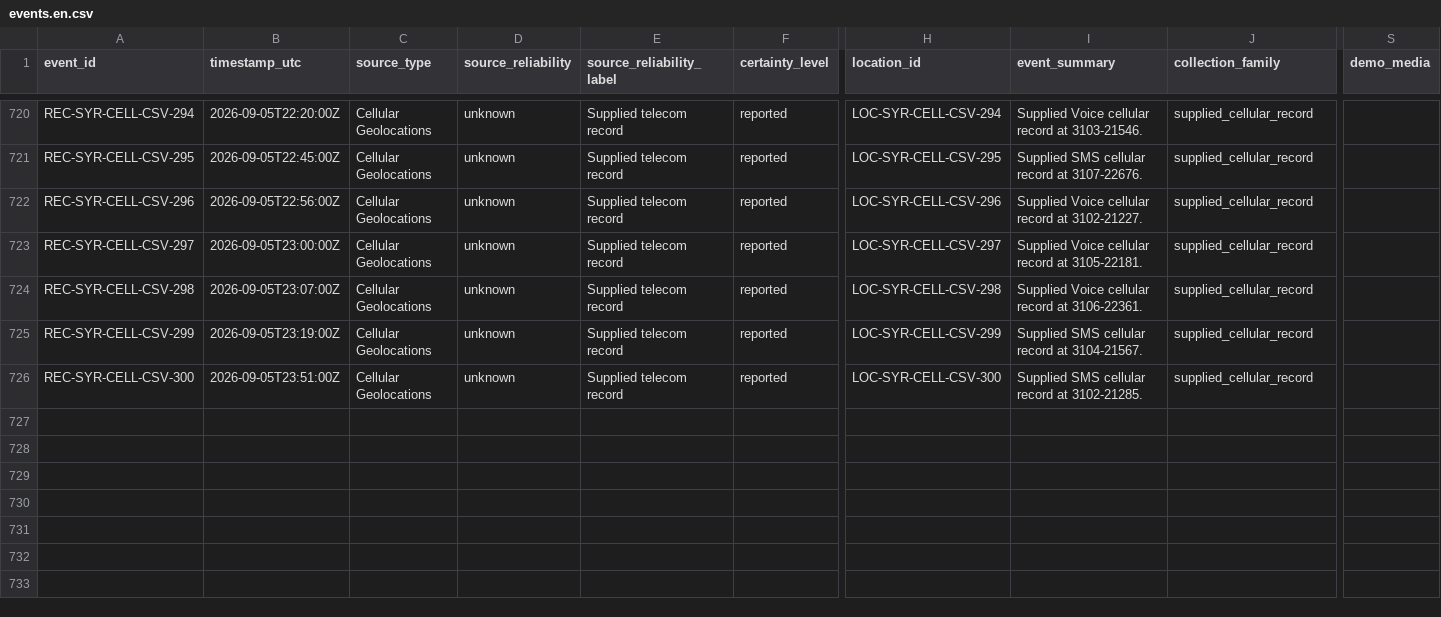
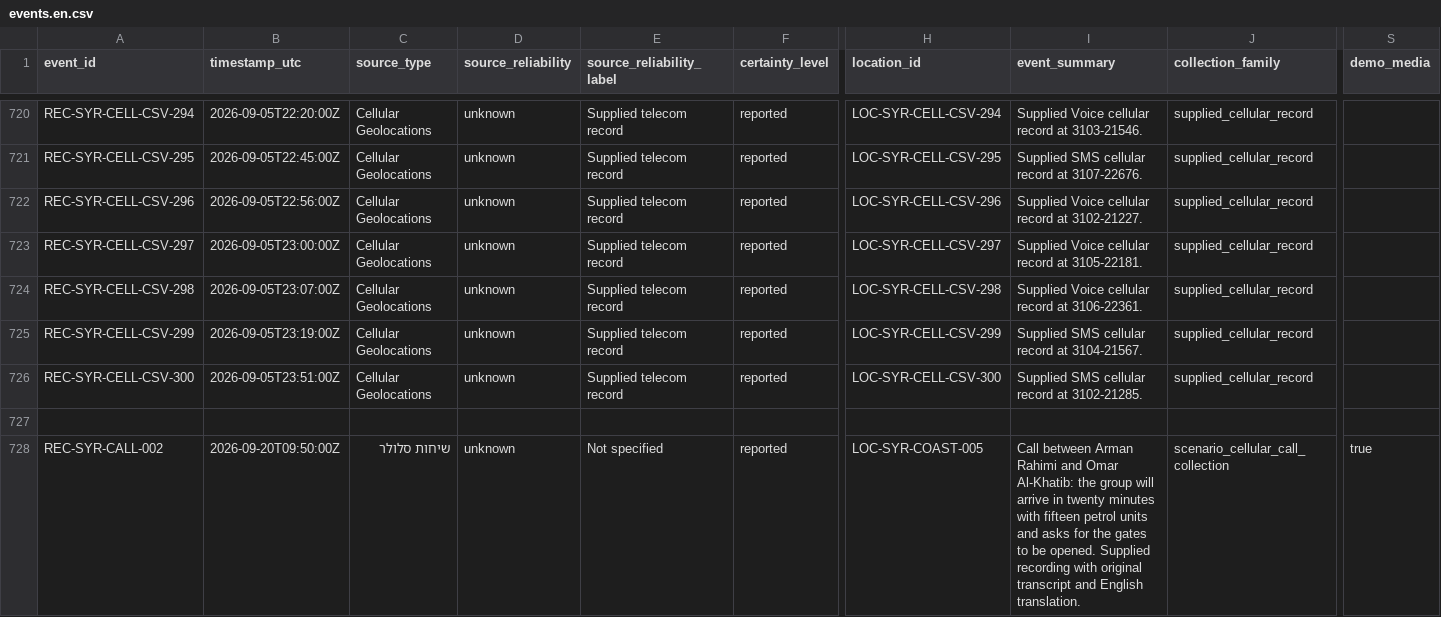
Before and after one commit to zvipev10/AI-Intelligence, a CSV file: llm_investigation_orchestrator_serbia_poc/data/syria_cellular_records_v1/events.en.csv, drawn as a sheet; only a part is shown, gaps mark what is left out; rows hold the shown columns only; the diff names each change by its address in the sheet, - before the commit and + after, or states it on an @@ line.

Commit message:
Add second Syria call and remove IPDR collection

```diff
--- a/llm_investigation_orchestrator_serbia_poc/data/syria_cellular_records_v1/events.en.csv
+++ b/llm_investigation_orchestrator_serbia_poc/data/syria_cellular_records_v1/events.en.csv
+row 727: (empty)
+row 728: REC-SYR-CALL-002 | 2026-09-20T09:50:00Z | שיחות סלולר | unknown | Not specified | reported | LOC-SYR-COAST-005 | Call between Arman Rahimi and Omar Al-Khatib: the group will arrive in twenty minutes with fifteen petrol units and asks for the gates to be opened. Supplied recording with original transcript and English translation. | scenario_cellular_call_collection | true
```
Also changed, not shown: 14 other files.
